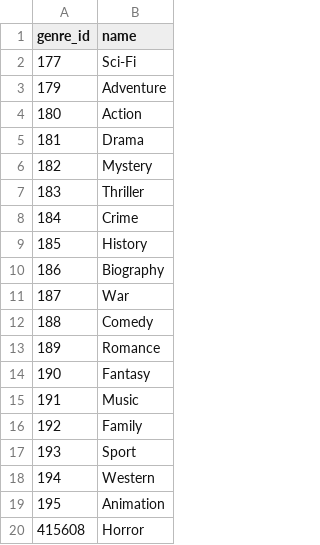
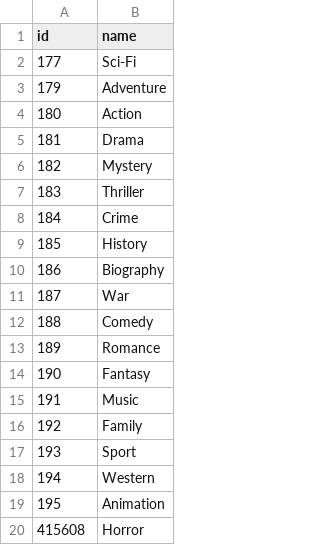
Before and after one commit to rordev4/neo4j-movies-template, a CSV file: csv/nodes/genre_nodes.csv, drawn as a sheet.

```diff
--- a/csv/nodes/genre_nodes.csv
+++ b/csv/nodes/genre_nodes.csv
@@ -1,2 +1,2 @@
-genre_id|name
+id|name
 177|Sci-Fi
```
Also changed, not shown: csv/nodes/person_nodes.csv, csv/rels/directed_rels.csv, 5 other files.
